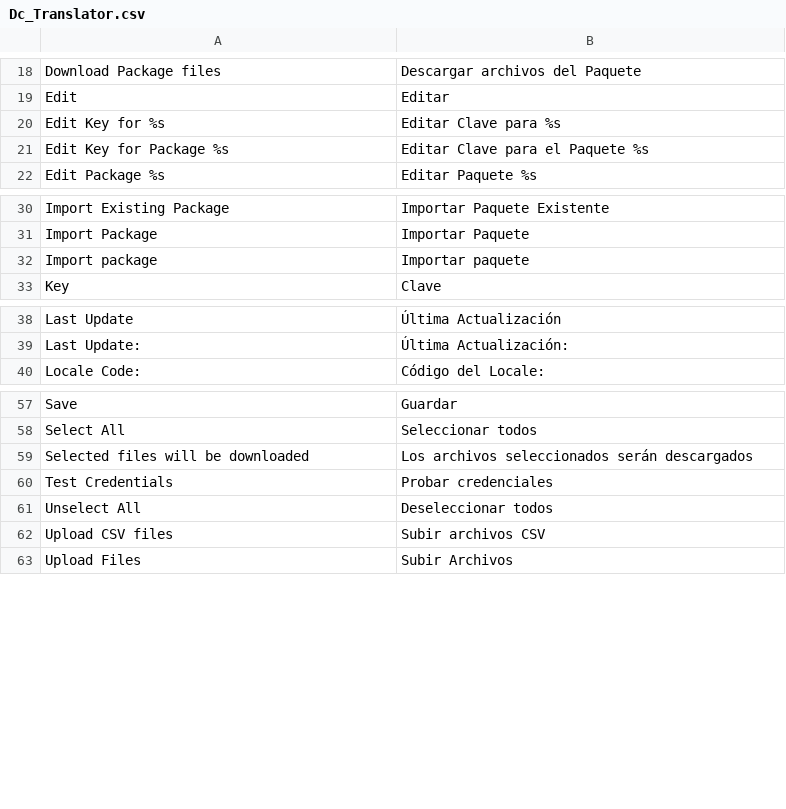
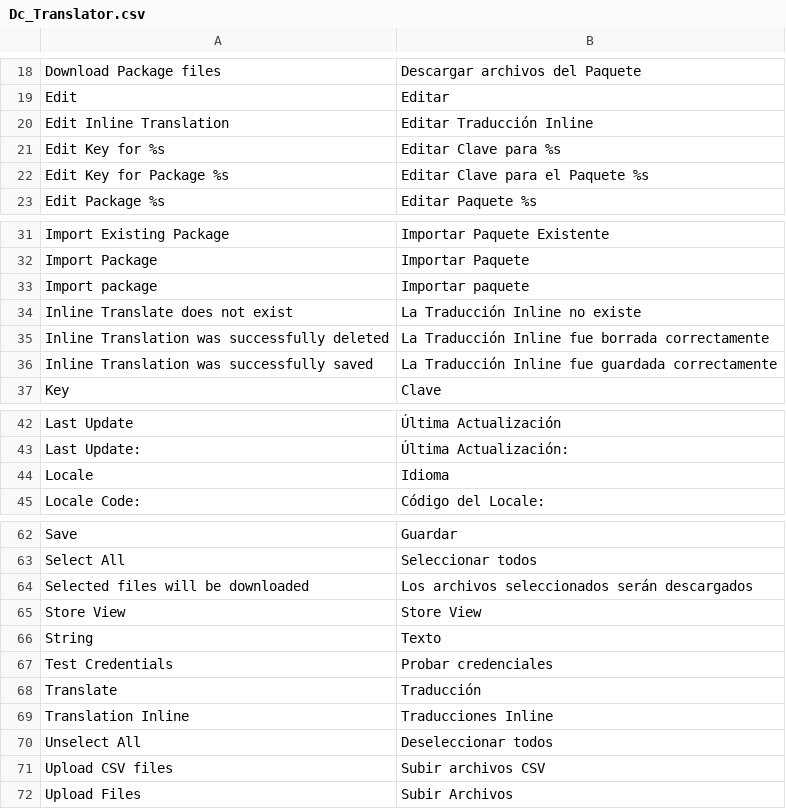
Before and after one commit to barbanet/magento-dc-translator, a CSV file: app/locale/es_AR/Dc_Translator.csv, drawn as a sheet; only a part is shown, gaps mark what is left out.

Commit message:
Added new translations.

```diff
--- a/app/locale/es_AR/Dc_Translator.csv
+++ b/app/locale/es_AR/Dc_Translator.csv
@@ -19,2 +19,3 @@
 "Edit","Editar"
+"Edit Inline Translation","Editar Traducción Inline"
 "Edit Key for %s","Editar Clave para %s"
@@ -32,2 +33,5 @@
 "Import package","Importar paquete"
+"Inline Translate does not exist","La Traducción Inline no existe"
+"Inline Translation was successfully deleted","La Traducción Inline fue borrada correctamente"
+"Inline Translation was successfully saved","La Traducción Inline fue guardada correctamente"
 "Key","Clave"
@@ -39,2 +43,3 @@
 "Last Update:","Última Actualización:"
+"Locale","Idioma"
 "Locale Code:","Código del Locale:"
@@ -59,3 +64,7 @@
 "Selected files will be downloaded","Los archivos seleccionados serán descargados"
+"Store View","Store View"
+"String","Texto"
 "Test Credentials","Probar credenciales"
+"Translate","Traducción"
+"Translation Inline","Traducciones Inline"
 "Unselect All","Deseleccionar todos"
```
Also changed, not shown: app/locale/en_US/Dc_Translator.csv, app/locale/es_ES/Dc_Translator.csv.
